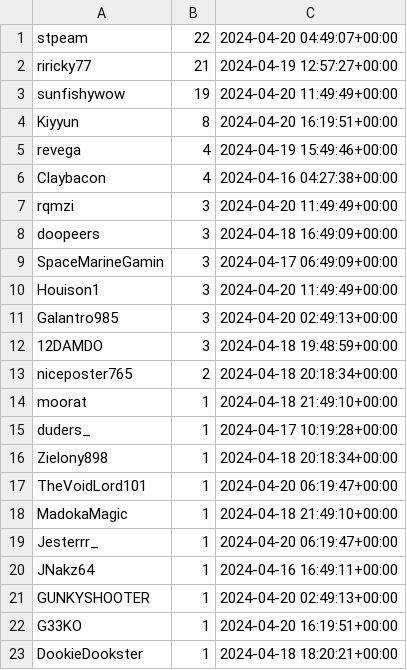
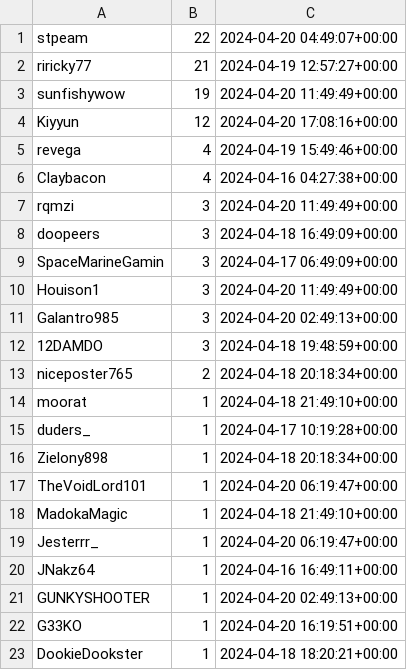
Before and after one commit to microsounds/microsounds.github.io, a TSV file: misc/s4scraft-tracker/leaderboard.tsv, drawn as a sheet.

```diff
--- a/misc/s4scraft-tracker/leaderboard.tsv
+++ b/misc/s4scraft-tracker/leaderboard.tsv
@@ -3,3 +3,3 @@ riricky77	21	2024-04-19 12:57:27+00:00
 sunfishywow	19	2024-04-20 11:49:49+00:00
-Kiyyun	8	2024-04-20 16:19:51+00:00
+Kiyyun	12	2024-04-20 17:08:16+00:00
 revega	4	2024-04-19 15:49:46+00:00
```
Also changed, not shown: misc/s4scraft-tracker/activity.tsv, 5 other files.
